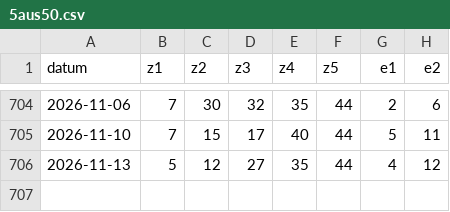
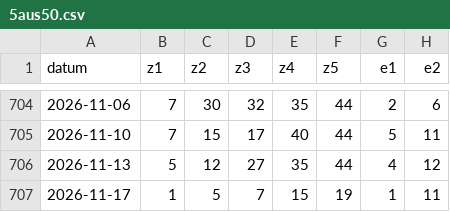
Before and after one commit to Giancarlo49/luckora-daten, a CSV file: daten/5aus50.csv, drawn as a sheet; only a part is shown, gaps mark what is left out; the diff names each change by its address in the sheet, - before the commit and + after, or states it on an @@ line.

```diff
--- a/daten/5aus50.csv
+++ b/daten/5aus50.csv
+row 707: 2026-11-17 | 1 | 5 | 7 | 15 | 19 | 1 | 11
```
